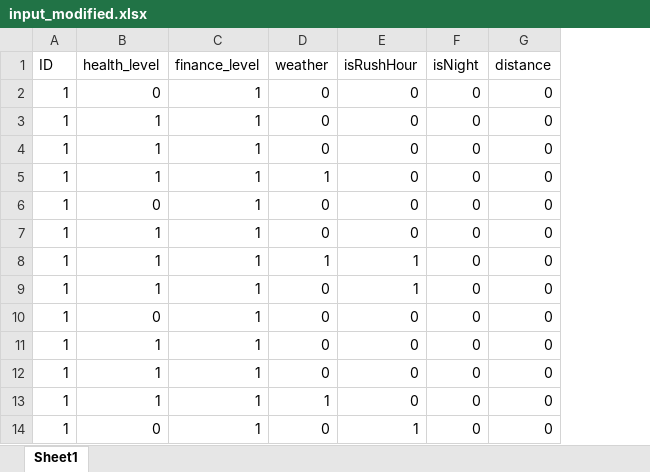
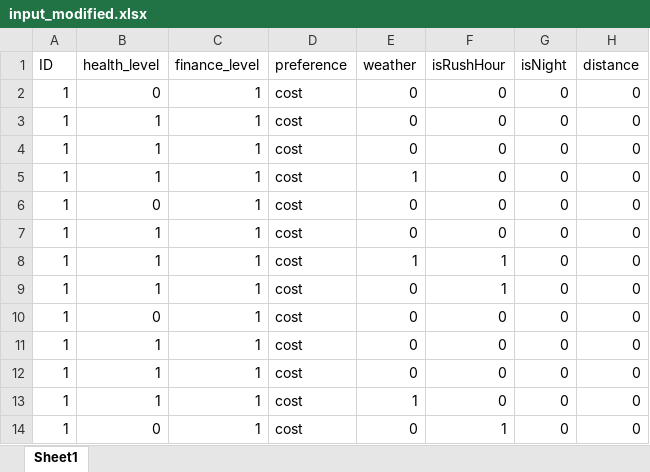
Before and after one commit to aalokshanbhag/CS6795-project2, an Excel workbook: input_modified.xlsx, sheet Sheet1, drawn as a sheet; only a part is shown; values as stored, in another font and other column widths than the file's, no borders; the diff names each change by its address in the sheet, - before the commit and + after, or states it on an @@ line.

```diff
--- a/input_modified.xlsx (sheet Sheet1)
+++ b/input_modified.xlsx (sheet Sheet1)
+column D (preference), rows 2-14: all cost
```
Also changed, not shown: 1 other file.
